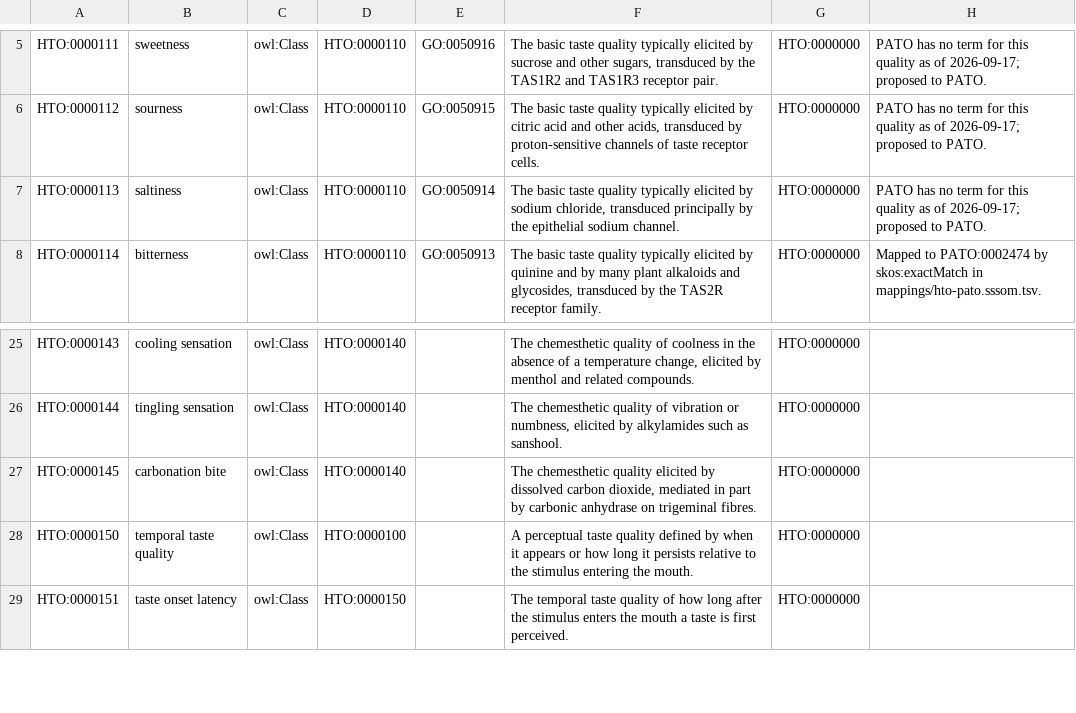
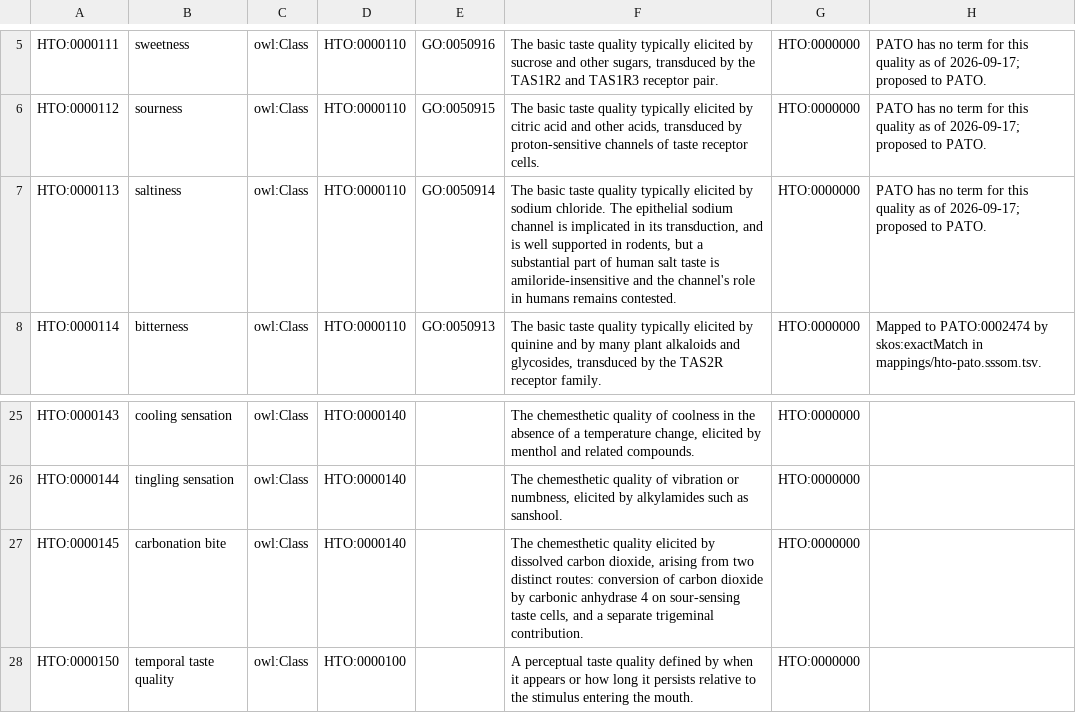
Before and after one commit to sunchang0124/human_taste_ontology, a TSV file: src/templates/qualities.tsv, drawn as a sheet; only a part is shown, gaps mark what is left out; the shorter side is filled out with more unchanged rows.

```diff
--- a/src/templates/qualities.tsv
+++ b/src/templates/qualities.tsv
@@ -6,3 +6,3 @@ HTO:0000111	sweetness	owl:Class	HTO:0000110	GO:0050916	The basic taste quality t
 HTO:0000112	sourness	owl:Class	HTO:0000110	GO:0050915	The basic taste quality typically elicited by citric acid and other acids, transduced by proton-sensitive channels of taste receptor cells.	HTO:0000000	PATO has no term for this quality as of 2026-09-17; proposed to PATO.
-HTO:0000113	saltiness	owl:Class	HTO:0000110	GO:0050914	The basic taste quality typically elicited by sodium chloride, transduced principally by the epithelial sodium channel.	HTO:0000000	PATO has no term for this quality as of 2026-09-17; proposed to PATO.
+HTO:0000113	saltiness	owl:Class	HTO:0000110	GO:0050914	The basic taste quality typically elicited by sodium chloride. The epithelial sodium channel is implicated in its transduction, and is well supported in rodents, but a substantial part of human salt taste is amiloride-insensitive and the channel's role in humans remains contested.	HTO:0000000	PATO has no term for this quality as of 2026-09-17; proposed to PATO.
 HTO:0000114	bitterness	owl:Class	HTO:0000110	GO:0050913	The basic taste quality typically elicited by quinine and by many plant alkaloids and glycosides, transduced by the TAS2R receptor family.	HTO:0000000	Mapped to PATO:0002474 by skos:exactMatch in mappings/hto-pato.sssom.tsv.
@@ -26,3 +26,3 @@ HTO:0000143	cooling sensation	owl:Class	HTO:0000140		The chemesthetic quality of
 HTO:0000144	tingling sensation	owl:Class	HTO:0000140		The chemesthetic quality of vibration or numbness, elicited by alkylamides such as sanshool.	HTO:0000000
-HTO:0000145	carbonation bite	owl:Class	HTO:0000140		The chemesthetic quality elicited by dissolved carbon dioxide, mediated in part by carbonic anhydrase on trigeminal fibres.	HTO:0000000
+HTO:0000145	carbonation bite	owl:Class	HTO:0000140		The chemesthetic quality elicited by dissolved carbon dioxide, arising from two distinct routes: conversion of carbon dioxide by carbonic anhydrase 4 on sour-sensing taste cells, and a separate trigeminal contribution.	HTO:0000000
 HTO:0000150	temporal taste quality	owl:Class	HTO:0000100		A perceptual taste quality defined by when it appears or how long it persists relative to the stimulus entering the mouth.	HTO:0000000
```
Also changed, not shown: src/templates/scales.tsv, 6 other files.
